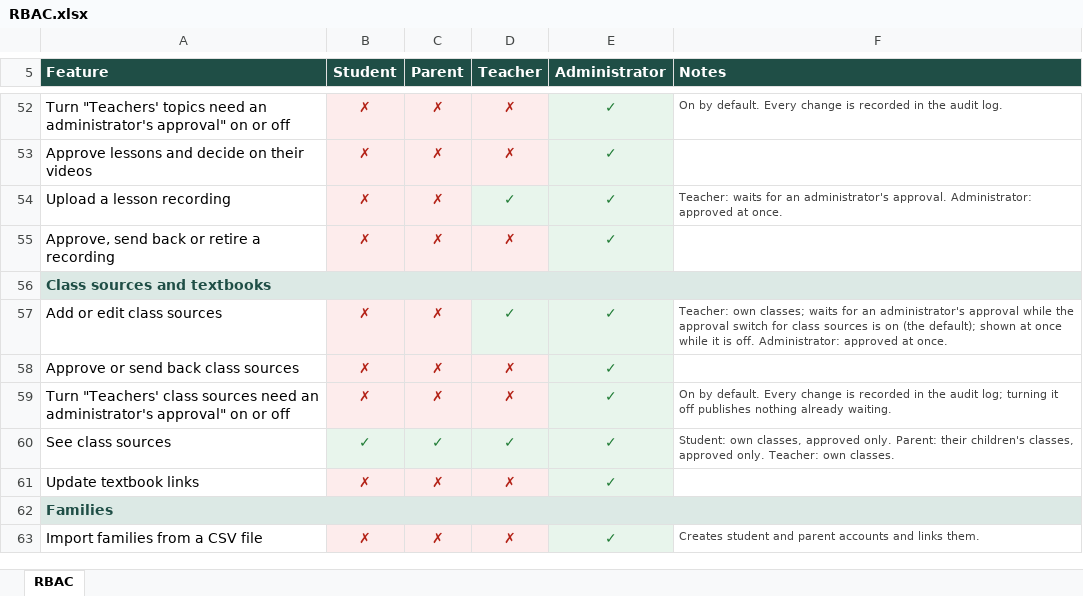
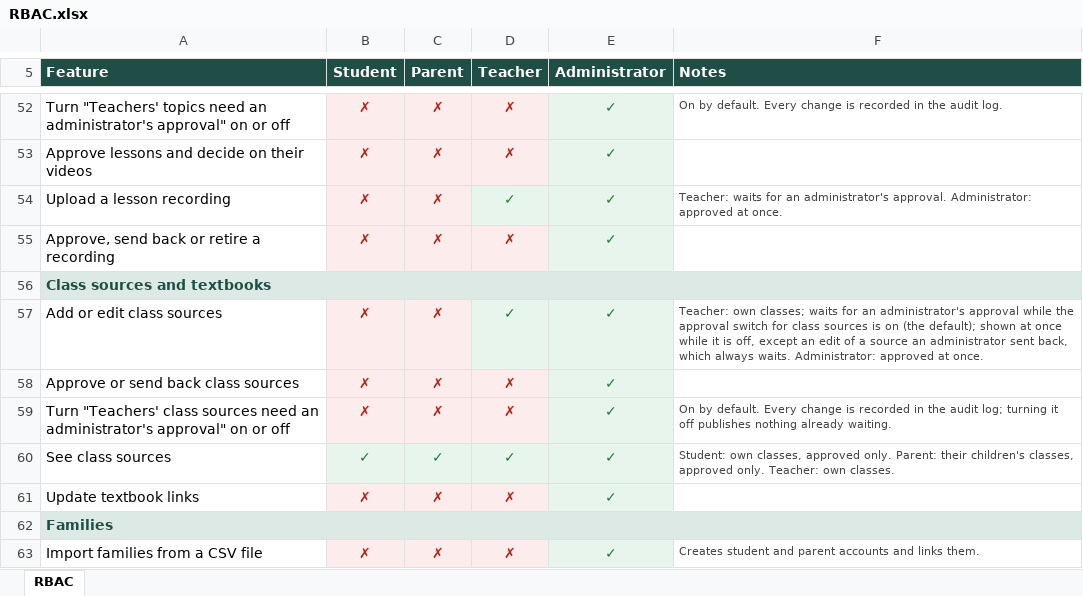
Before and after one commit to omargad/Bangla-Adventure, an Excel workbook: docs/RBAC.xlsx, sheet RBAC, drawn as a sheet; only a part is shown, gaps mark what is left out; values as stored, in another font and other column widths than the file's, no borders; the diff names each change by its address in the sheet, - before the commit and + after, or states it on an @@ line.

Commit message:
Keep sent-back class sources with the administrator and tidy the approval switches
- A teacher's edit of a class source an administrator sent back or withdrew
  now always waits for an administrator, even while "Teachers' class sources
  need an administrator's approval" is off, and keeps the review note, as a
  withdrawn topic already did. Saving it again, once or twice, no longer
  republishes it. The class sources page says so above the form and on the
  button, and the panel's Off text, the guides, CONTENT_APPROVAL,
  ACCESS_CONTROL and the RBAC table (csv, xlsx, markdown) say the same.
- Parent and student guides: new activities and class links appear once they
  are approved, which the school can let happen as soon as a teacher saves.
  The README feedback table says which teachers' work always waits and which
  waits while its switch is on.
- Topics page: the topic list is drawn even when the approval settings do not
  answer (the panel loads them itself and shows its own error), and the
  waiting topics are counted from the page's list instead of a second
  listing on the server (GET /api/admin/approval-settings?waiting=classes).
- Switches: each is named by its label alone (the On/Off badge is hidden
  from screen readers), described by its On/Off note, no longer wrapped in a
  same-named group, and stays enabled and focused while a change is saved
  (the panel is aria-busy and further presses are ignored). The Who needs
  approval page no longer repeats its heading inside the panel; its guide
  screenshot is retaken.
- "Approved · published" is described as naming no administrator, which is
  also what an approved item shows once the reviewing administrator's
  account is deleted.
- Tests: sent-back sources with the switch off and across switch changes,
  the page wording, redirects from /admin/approvals for a teacher, a parent
  and a student, the settings failing on the Topics page, the switches'
  names, descriptions and focus, Recent changes for an automatic topic
  approval, and the bilingual check for the automatic-approval labels.

```diff
--- a/docs/RBAC.xlsx (sheet RBAC)
+++ b/docs/RBAC.xlsx (sheet RBAC)
-F57 (Notes): …it is off. Administrator: approved…
+F57 (Notes): …it is off, except an edit of a source an administrator sent back, which always waits. Administrator: approved…
```
Also changed, not shown: 22 other files.
